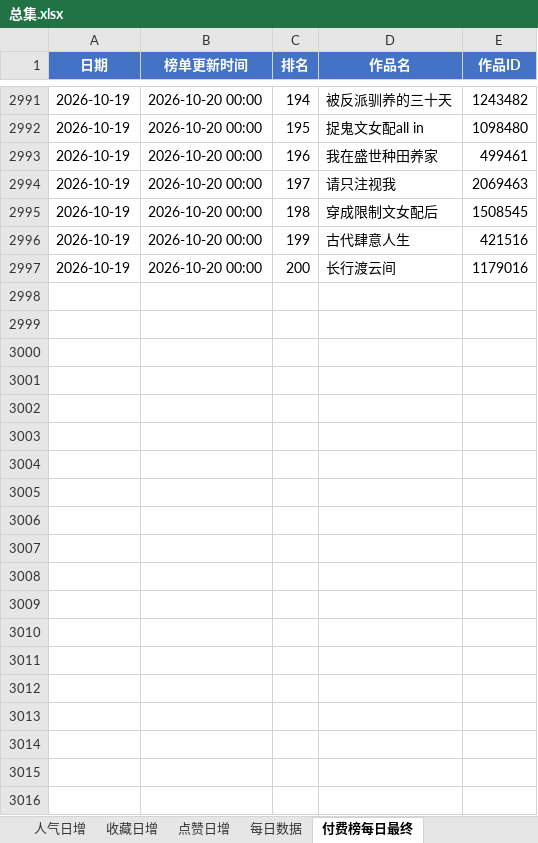
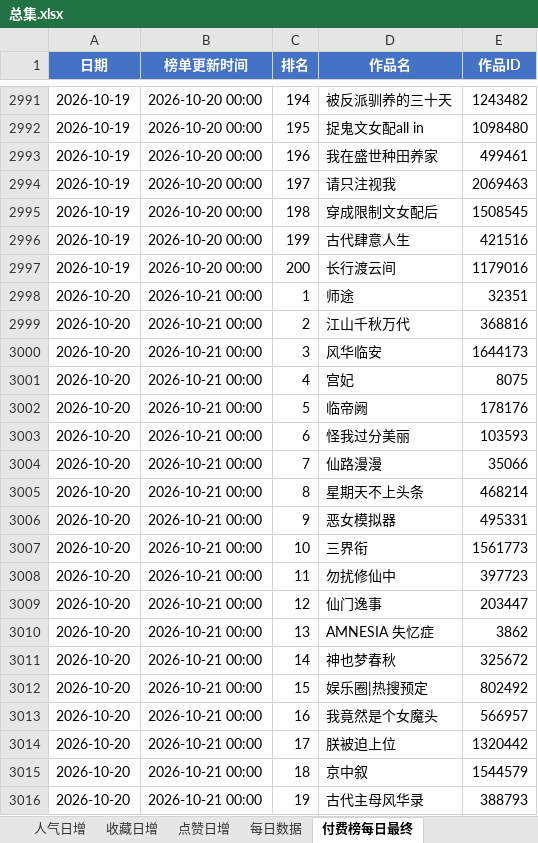
Before and after one commit to air784/avg-rank-crawler, an Excel workbook: excel/总集.xlsx, sheet 付费榜每日最终, drawn as a sheet; only a part is shown, gaps mark what is left out; values as stored, in another font and other column widths than the file's, no borders; the diff covers the shown part only; the diff names each change by its address in the sheet, - before the commit and + after, or states it on an @@ line.

```diff
--- a/excel/总集.xlsx (sheet 付费榜每日最终)
+++ b/excel/总集.xlsx (sheet 付费榜每日最终)
+row 2998: 2026-10-20 | 2026-10-21 00:00 | 1 | 师途 | 32351
+row 2999: 2026-10-20 | 2026-10-21 00:00 | 2 | 江山千秋万代 | 368816
+row 3000: 2026-10-20 | 2026-10-21 00:00 | 3 | 风华临安 | 1644173
+row 3001: 2026-10-20 | 2026-10-21 00:00 | 4 | 宫妃 | 8075
+row 3002: 2026-10-20 | 2026-10-21 00:00 | 5 | 临帝阙 | 178176
+row 3003: 2026-10-20 | 2026-10-21 00:00 | 6 | 怪我过分美丽 | 103593
+row 3004: 2026-10-20 | 2026-10-21 00:00 | 7 | 仙路漫漫 | 35066
+row 3005: 2026-10-20 | 2026-10-21 00:00 | 8 | 星期天不上头条 | 468214
+row 3006: 2026-10-20 | 2026-10-21 00:00 | 9 | 恶女模拟器 | 495331
+row 3007: 2026-10-20 | 2026-10-21 00:00 | 10 | 三界衔 | 1561773
+row 3008: 2026-10-20 | 2026-10-21 00:00 | 11 | 勿扰修仙中 | 397723
+row 3009: 2026-10-20 | 2026-10-21 00:00 | 12 | 仙门逸事 | 203447
+row 3010: 2026-10-20 | 2026-10-21 00:00 | 13 | AMNESIA 失忆症 | 3862
+row 3011: 2026-10-20 | 2026-10-21 00:00 | 14 | 神也梦春秋 | 325672
+row 3012: 2026-10-20 | 2026-10-21 00:00 | 15 | 娱乐圈|热搜预定 | 802492
+row 3013: 2026-10-20 | 2026-10-21 00:00 | 16 | 我竟然是个女魔头 | 566957
+row 3014: 2026-10-20 | 2026-10-21 00:00 | 17 | 朕被迫上位 | 1320442
+row 3015: 2026-10-20 | 2026-10-21 00:00 | 18 | 京中叙 | 1544579
+row 3016: 2026-10-20 | 2026-10-21 00:00 | 19 | 古代主母风华录 | 388793
```
Also changed, not shown: 181 added rows elsewhere in this sheet, sheet 每日数据, sheet 人气日增, sheet 收藏日增, sheet 点赞日增, sheet 付费榜每日排名, sheet 趋势查询, charts or pictures, 1 other file.
